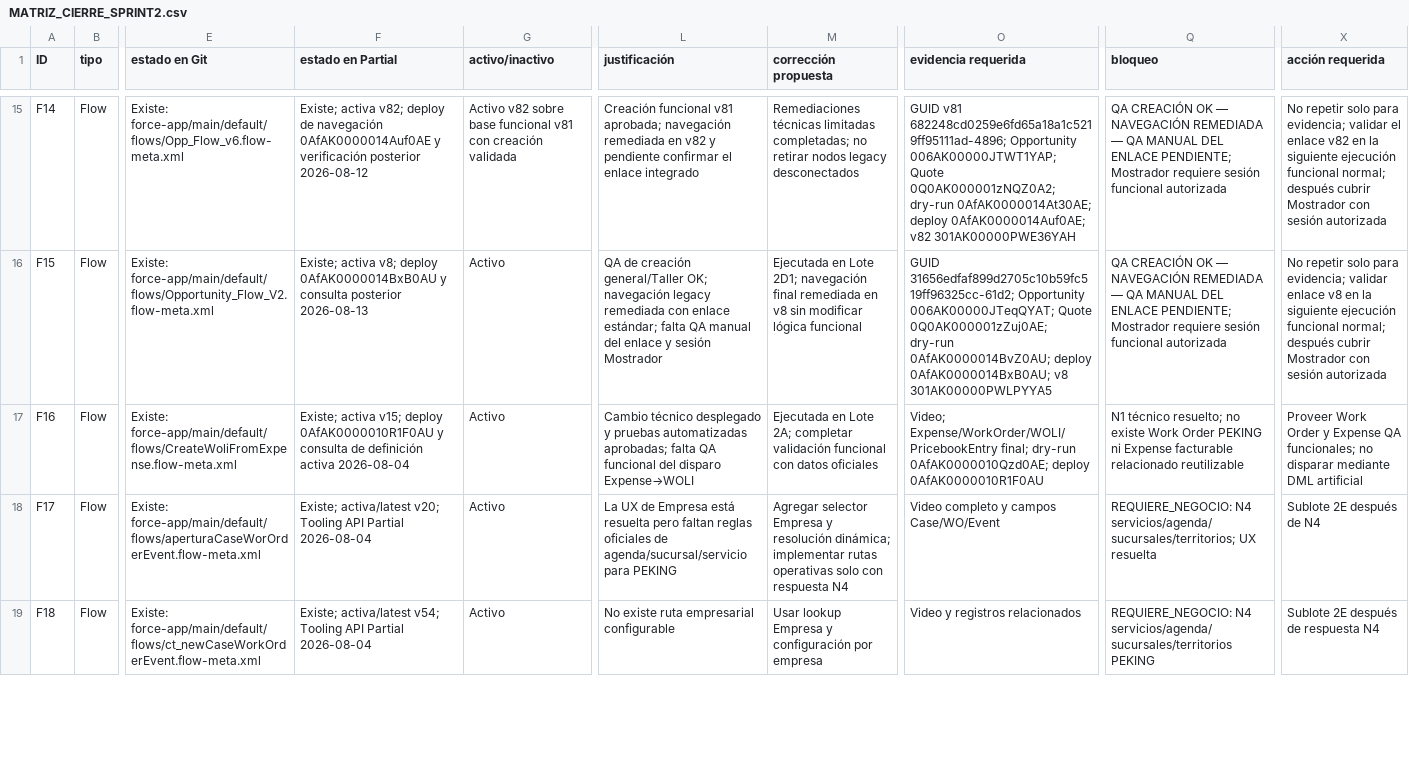
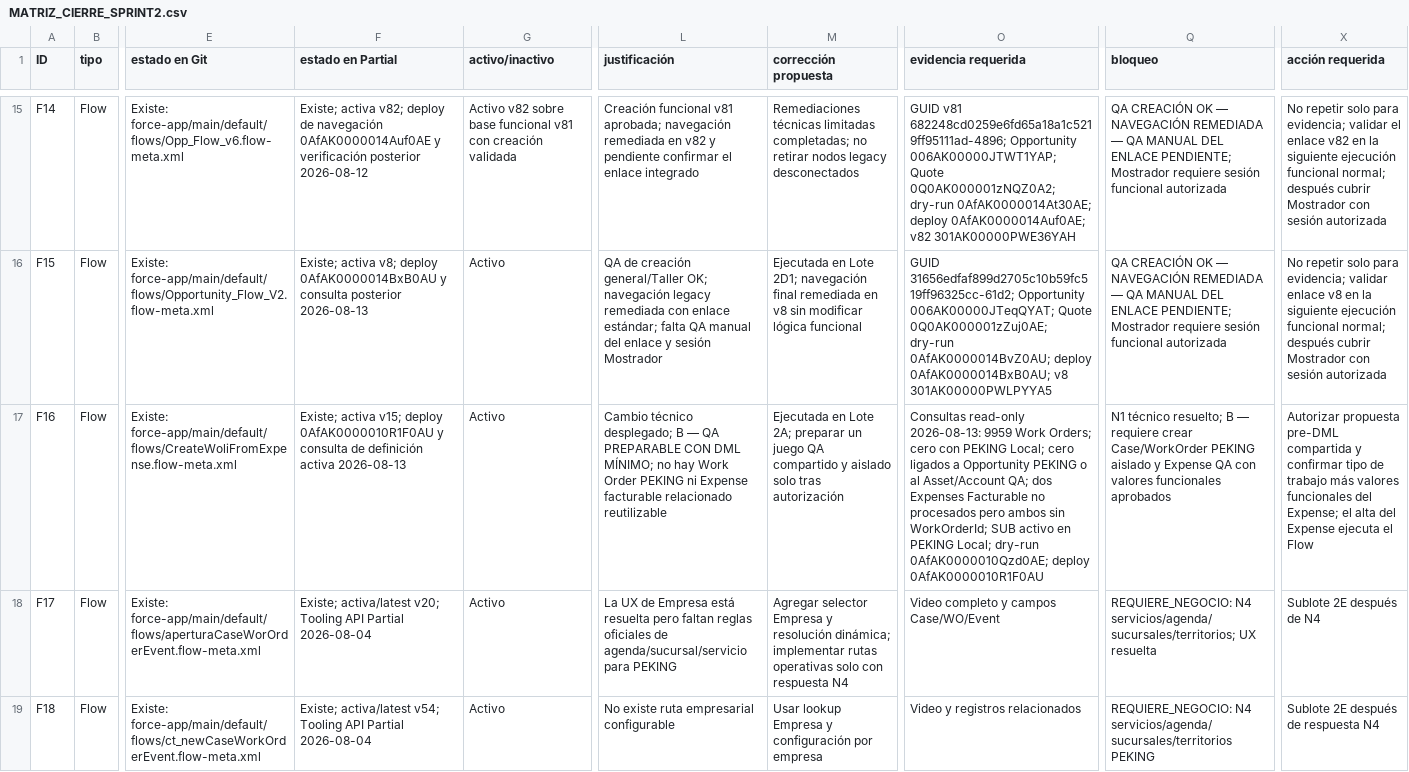
Before and after one commit to Peseck89/RedMotorsPartial, a CSV file: docs/empresa-marcas-chinas/MATRIZ_CIERRE_SPRINT2.csv, drawn as a sheet; only a part is shown, gaps mark what is left out; the diff covers the shown part only; the diff names each change by its address in the sheet, - before the commit and + after, or states it on an @@ line.

Commit message:
docs(sprint2): prepare QA data for work order flows

```diff
--- a/docs/empresa-marcas-chinas/MATRIZ_CIERRE_SPRINT2.csv
+++ b/docs/empresa-marcas-chinas/MATRIZ_CIERRE_SPRINT2.csv
-F17 (estado en Partial): …definición activa 2026-08-04
+F17 (estado en Partial): …definición activa 2026-08-13
-L17 (justificación): Cambio técnico desplegado y pruebas automatizadas aprobadas; falta QA funcional del disparo Expense→WOLI
+L17 (justificación): Cambio técnico desplegado; B — QA PREPARABLE CON DML MÍNIMO; no hay Work Order PEKING ni Expense facturable relacionado reutilizable
-M17 (corrección propuesta): …Lote 2A; completar validación funcional con datos oficiales
+M17 (corrección propuesta): …Lote 2A; preparar un juego QA compartido y aislado solo tras autorización
-O17 (evidencia requerida): Video; Expense/WorkOrder/WOLI/PricebookEntry final; dry-run 0AfAK0000010Qzd0AE;…
+O17 (evidencia requerida): Consultas read-only 2026-08-13: 9959 Work Orders; cero con PEKING Local; cero ligados a Opportunity PEKING o al Asset/Account QA; dos Expenses Facturable no procesados pero ambos sin WorkOrderId; SUB activo en PEKING Local; dry-run 0AfAK0000010Qzd0AE;…
-Q17 (bloqueo): …técnico resuelto; no existe Work Order PEKING ni Expense facturable relacionado reutilizable
+Q17 (bloqueo): …técnico resuelto; B — requiere crear Case/WorkOrder PEKING aislado y Expense QA con valores funcionales aprobados
-X17 (acción requerida): Proveer Work Order y Expense QA funcionales; no disparar mediante DML artificial
+X17 (acción requerida): Autorizar propuesta pre-DML compartida y confirmar tipo de trabajo más valores funcionales del Expense; el alta del Expense ejecuta el Flow
```
Also changed, not shown: 16 edited cells elsewhere in this file, 1 other file.
